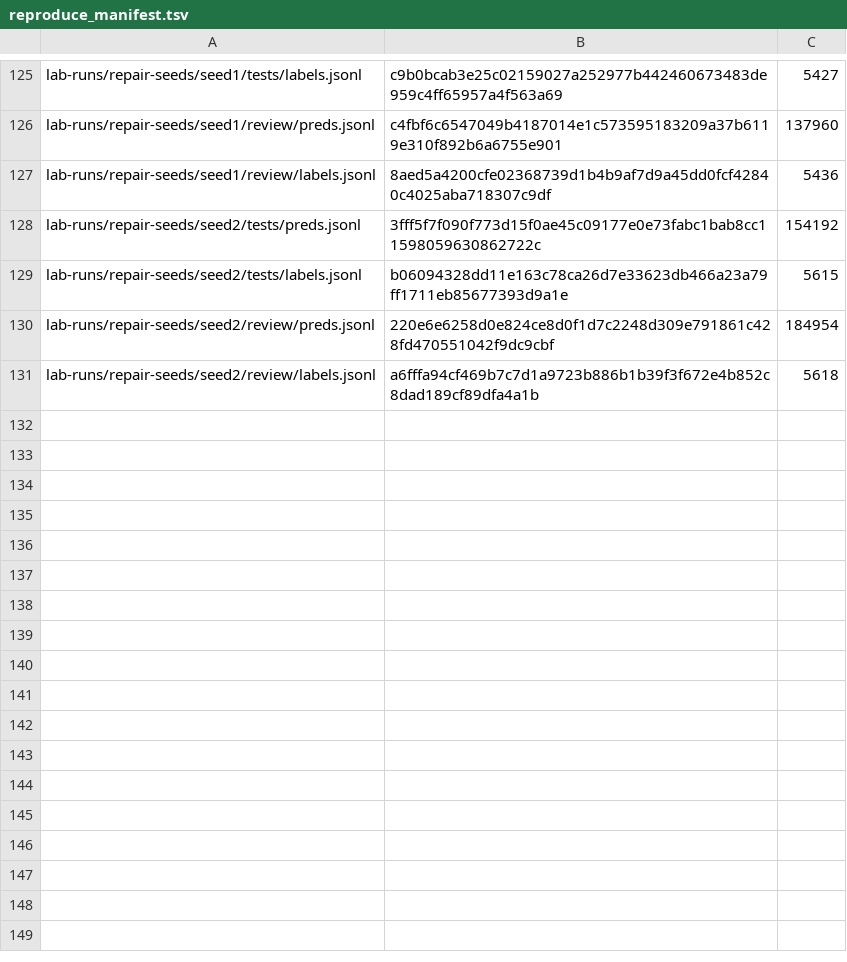
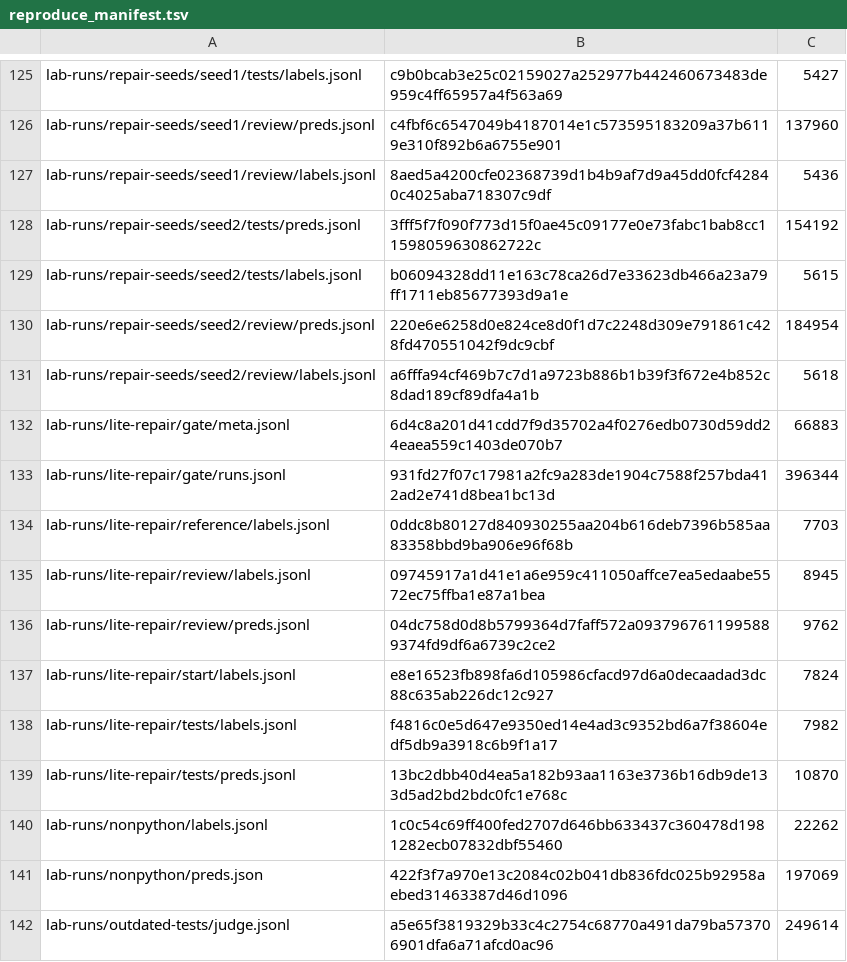
Before and after one commit to Vein05/gemma4-paper-track, a TSV file: scripts/reproduce_manifest.tsv, drawn as a sheet; only a part is shown, gaps mark what is left out; the diff names each change by its address in the sheet, - before the commit and + after, or states it on an @@ line.

Commit message:
Paper: Gemma 4 Is Less Self-Biased Than It Looks
New paper text: measured self-preference depends on who the other writers are;
Gemma gives most strong writers' failing patches the top score; Gemma obeys
outdated tests when it repairs a patch. New Figure 1, new supplement sections
(writer strength, Go/Ruby/PHP, failure types, Lite check and repair, test
labelling), Agentless and ImpossibleBench cited. ./reproduce.sh main checks
all 49 numbers of the new text. README updated.

```diff
--- a/scripts/reproduce_manifest.tsv
+++ b/scripts/reproduce_manifest.tsv
+row 132: lab-runs/lite-repair/gate/meta.jsonl | 6d4c8a201d41cdd7f9d35702a4f0276edb0730d59dd24eaea559c1403de070b7 | 66883
+row 133: lab-runs/lite-repair/gate/runs.jsonl | 931fd27f07c17981a2fc9a283de1904c7588f257bda412ad2e741d8bea1bc13d | 396344
+row 134: lab-runs/lite-repair/reference/labels.jsonl | 0ddc8b80127d840930255aa204b616deb7396b585aa83358bbd9ba906e96f68b | 7703
+row 135: lab-runs/lite-repair/review/labels.jsonl | 09745917a1d41e1a6e959c411050affce7ea5edaabe5572ec75ffba1e87a1bea | 8945
+row 136: lab-runs/lite-repair/review/preds.jsonl | 04dc758d0d8b5799364d7faff572a0937967611995889374fd9df6a6739c2ce2 | 9762
+row 137: lab-runs/lite-repair/start/labels.jsonl | e8e16523fb898fa6d105986cfacd97d6a0decaadad3dc88c635ab226dc12c927 | 7824
+row 138: lab-runs/lite-repair/tests/labels.jsonl | f4816c0e5d647e9350ed14e4ad3c9352bd6a7f38604edf5db9a3918c6b9f1a17 | 7982
+row 139: lab-runs/lite-repair/tests/preds.jsonl | 13bc2dbb40d4ea5a182b93aa1163e3736b16db9de133d5ad2bd2bdc0fc1e768c | 10870
+row 140: lab-runs/nonpython/labels.jsonl | 1c0c54c69ff400fed2707d646bb633437c360478d1981282ecb07832dbf55460 | 22262
+row 141: lab-runs/nonpython/preds.json | 422f3f7a970e13c2084c02b041db836fdc025b92958aebed31463387d46d1096 | 197069
+row 142: lab-runs/outdated-tests/judge.jsonl | a5e65f3819329b33c4c2754c68770a491da79ba573706901dfa6a71afcd0ac96 | 249614
```
Also changed, not shown: 48 other files.
